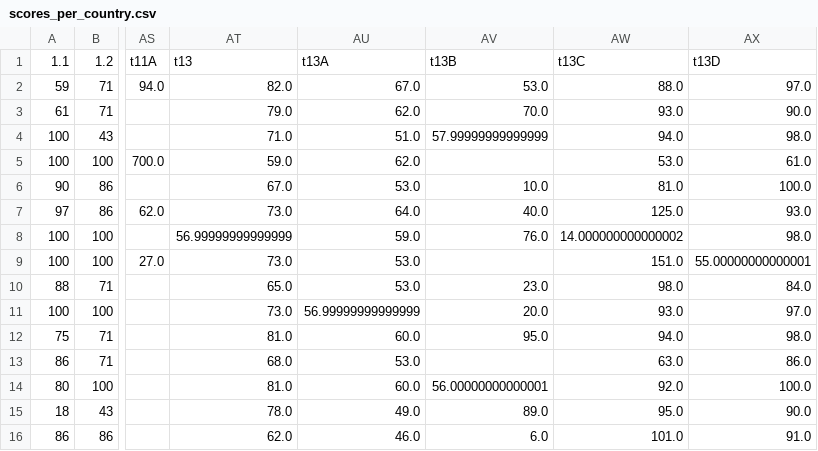
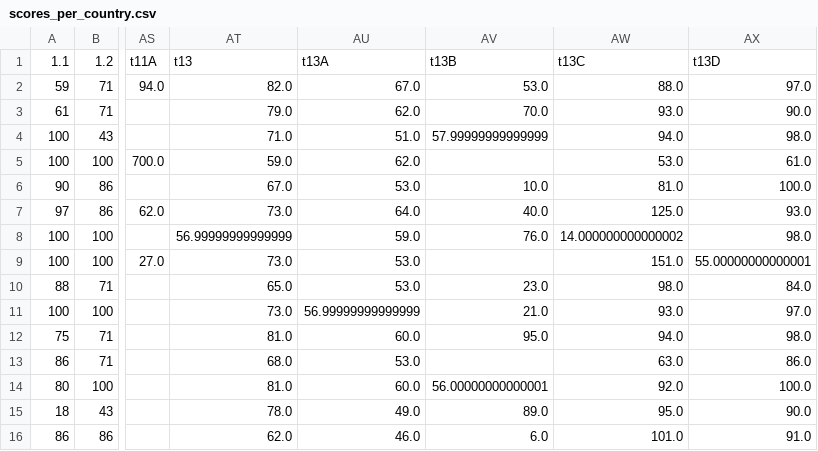
Before and after one commit to okfn/rtei, a CSV file: data/scores_per_country.csv, drawn as a sheet; only a part is shown, gaps mark what is left out; the diff names each change by its address in the sheet, - before the commit and + after, or states it on an @@ line.

Commit message:
Final data update before 2016 launch

```diff
--- a/data/scores_per_country.csv
+++ b/data/scores_per_country.csv
-AV11: 20.0
+AV11: 21.0
```
Also changed, not shown: 19 other files.
